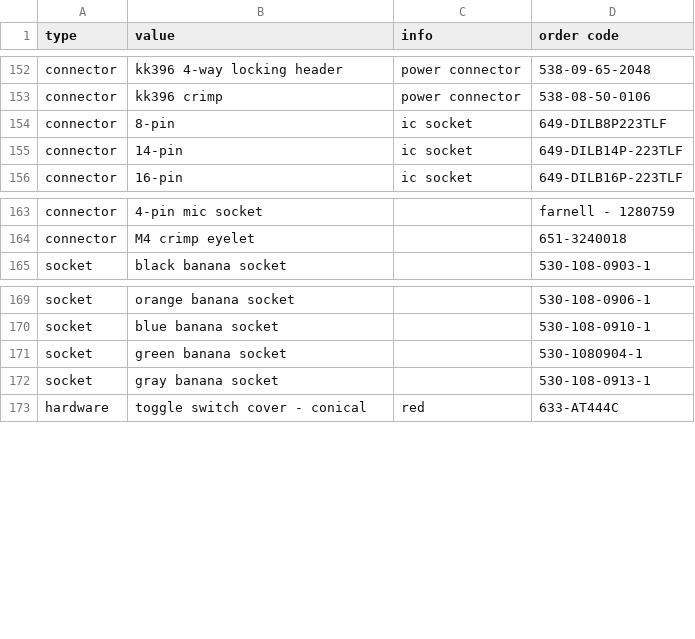
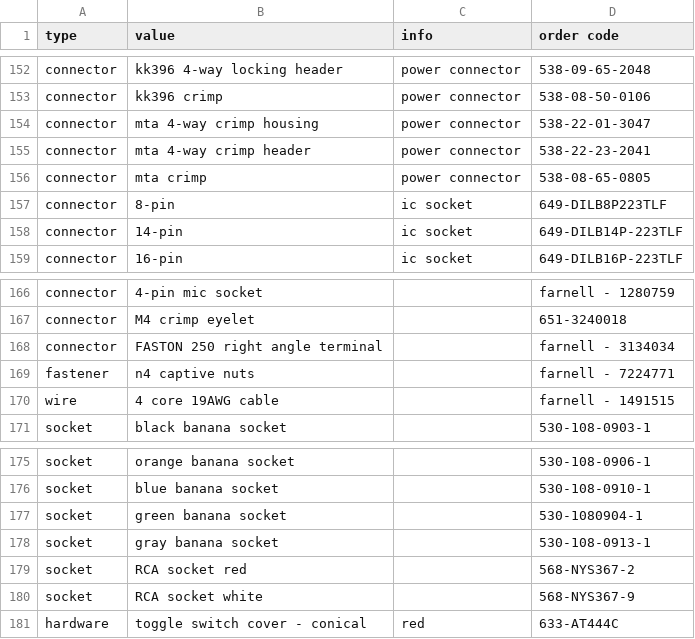
Before and after one commit to rumblesan/serge-system, a CSV file: boms/partnumbers.csv, drawn as a sheet; only a part is shown, gaps mark what is left out.

Commit message:
Adding boms and part numbers for
* spring reverb
* serge r6 gate
* mini boat power board

```diff
--- a/boms/partnumbers.csv
+++ b/boms/partnumbers.csv
@@ -153,2 +153,5 @@ connector,kk396 4-way locking header,power connector,538-09-65-2048,
 connector,kk396 crimp,power connector,538-08-50-0106,
+connector,mta 4-way crimp housing,power connector,538-22-01-3047,
+connector,mta 4-way crimp header,power connector,538-22-23-2041,
+connector,mta crimp,power connector,538-08-65-0805,
 connector,8-pin,ic socket,649-DILB8P223TLF,
@@ -164,2 +167,5 @@ connector,4-pin mic socket,,farnell - 1280759,
 connector,M4 crimp eyelet,,651-3240018,
+connector,FASTON 250 right angle terminal,,farnell - 3134034,
+fastener,n4 captive nuts,,farnell - 7224771,
+wire,4 core 19AWG cable,,farnell - 1491515,
 socket,black banana socket,,530-108-0903-1 ,
@@ -172,2 +178,4 @@ socket,green banana socket,,530-1080904-1 ,
 socket,gray banana socket,,530-108-0913-1,
+socket,RCA socket red,,568-NYS367-2,
+socket,RCA socket white,,568-NYS367-9,
 hardware,toggle switch cover - conical,red,633-AT444C,
```
Also changed, not shown: 3 other files.
